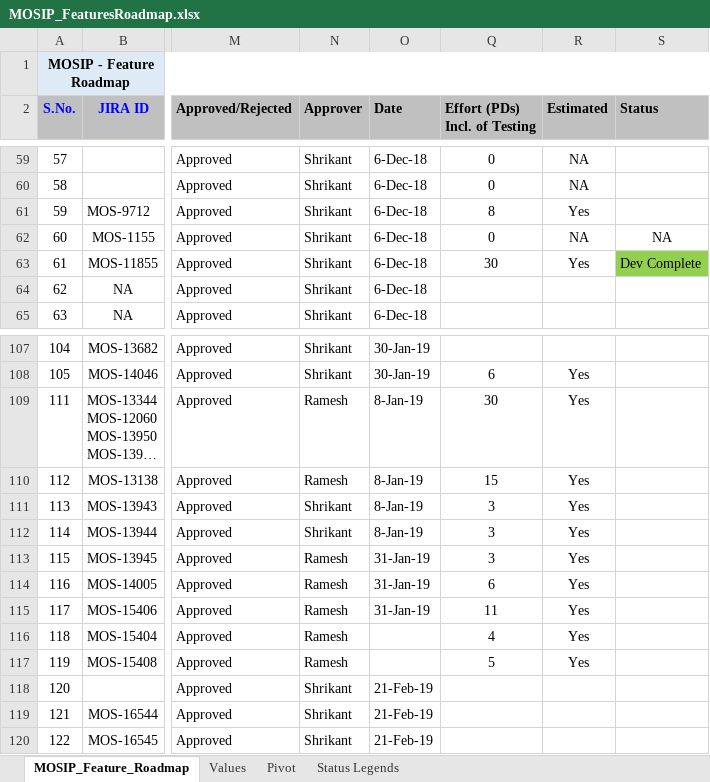
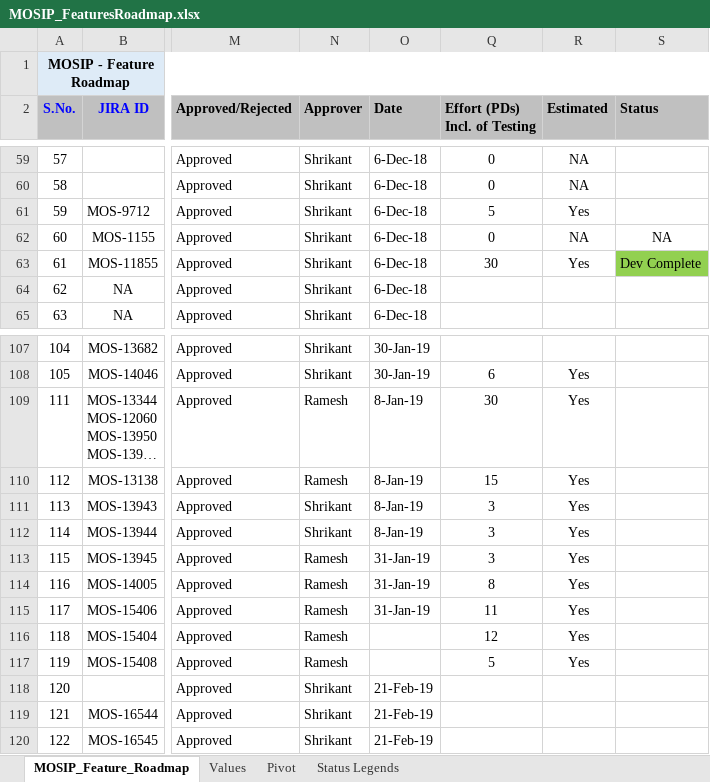
Before and after one commit to mosip/commons, an Excel workbook: docs/requirements/MOSIP_FeaturesRoadmap.xlsx, sheet MOSIP_Feature_Roadmap, drawn as a sheet; only a part is shown, gaps mark what is left out; long unchanged cells end in …; values as stored, in another font and other column widths than the file's, no borders; the diff names each change by its address in the sheet, - before the commit and + after, or states it on an @@ line.

Commit message:
Update MOSIP_FeaturesRoadmap.xlsx
Former-commit-id: ec1acdb4bc3c3c3d1783507fdef2e00a4e03d587
Former-commit-id: 66a40ff8292562fa70f9be029d39c8c6e2dcc5c6
Former-commit-id: 785c073877013830da12ba88bdcc199c0e70e50a

```diff
--- a/docs/requirements/MOSIP_FeaturesRoadmap.xlsx (sheet MOSIP_Feature_Roadmap)
+++ b/docs/requirements/MOSIP_FeaturesRoadmap.xlsx (sheet MOSIP_Feature_Roadmap)
-Q61 (Effort (PDs) Incl. of Testing): 8
+Q61 (Effort (PDs) Incl. of Testing): 5
-Q114 (Effort (PDs) Incl. of Testing): 6
+Q114 (Effort (PDs) Incl. of Testing): 8
-Q116 (Effort (PDs) Incl. of Testing): 4
+Q116 (Effort (PDs) Incl. of Testing): 12
```
